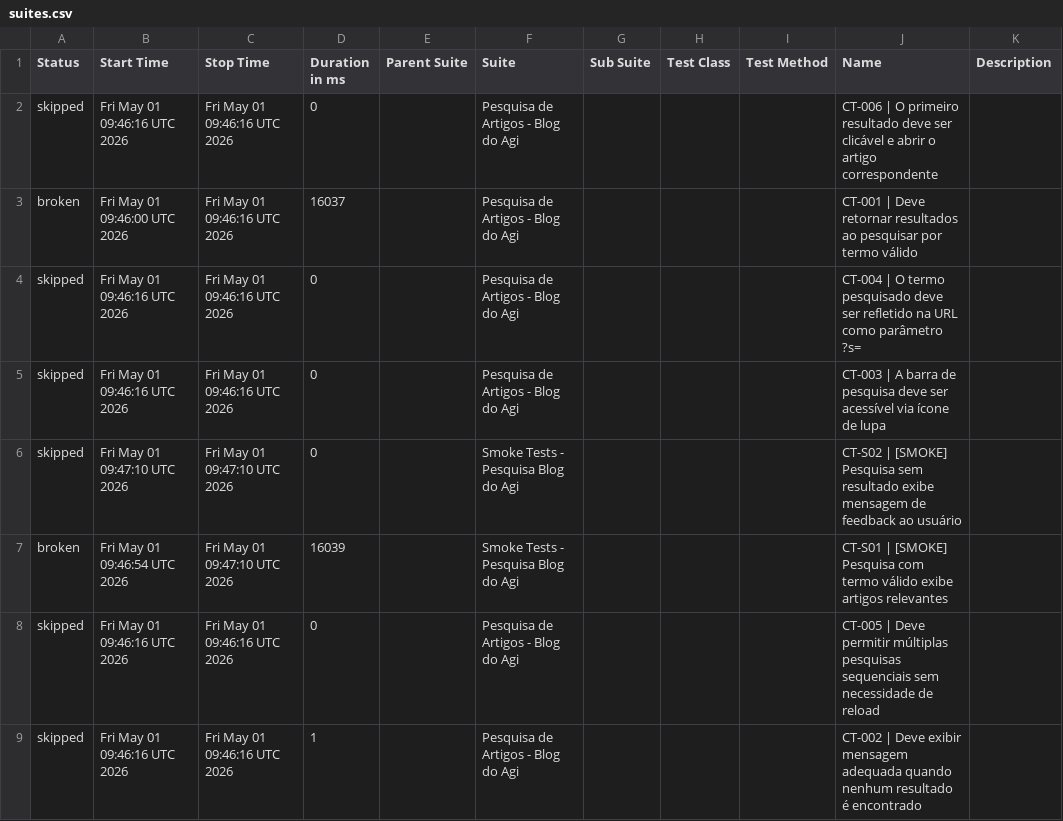
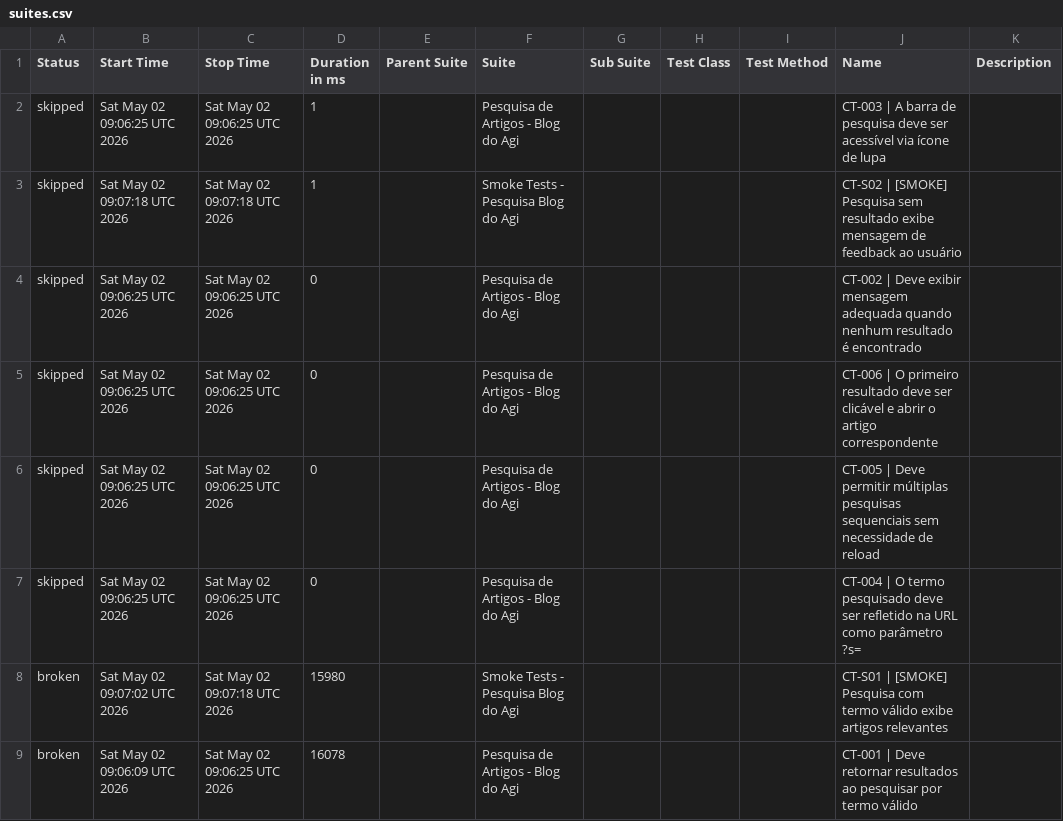
Before and after one commit to FranciscoGeorgeR/blogdoagi-cypress-tests, a CSV file: data/suites.csv, drawn as a sheet.

```diff
--- a/data/suites.csv
+++ b/data/suites.csv
@@ -1,9 +1,9 @@
 "Status","Start Time","Stop Time","Duration in ms","Parent Suite","Suite","Sub Suite","Test Class","Test Method","Name","Description"
-"skipped","Fri May 01 09:46:16 UTC 2026","Fri May 01 09:46:16 UTC 2026","0","","Pesquisa de Artigos - Blog do Agi","","","","CT-006 | O primeiro resultado deve ser clicável e abrir o artigo correspondente",""
-"broken","Fri May 01 09:46:00 UTC 2026","Fri May 01 09:46:16 UTC 2026","16037","","Pesquisa de Artigos - Blog do Agi","","","","CT-001 | Deve retornar resultados ao pesquisar por termo válido",""
-"skipped","Fri May 01 09:46:16 UTC 2026","Fri May 01 09:46:16 UTC 2026","0","","Pesquisa de Artigos - Blog do Agi","","","","CT-004 | O termo pesquisado deve ser refletido na URL como parâmetro ?s=",""
-"skipped","Fri May 01 09:46:16 UTC 2026","Fri May 01 09:46:16 UTC 2026","0","","Pesquisa de Artigos - Blog do Agi","","","","CT-003 | A barra de pesquisa deve ser acessível via ícone de lupa",""
-"skipped","Fri May 01 09:47:10 UTC 2026","Fri May 01 09:47:10 UTC 2026","0","","Smoke Tests - Pesquisa Blog do Agi","","","","CT-S02 | [SMOKE] Pesquisa sem resultado exibe mensagem de feedback ao usuário",""
-"broken","Fri May 01 09:46:54 UTC 2026","Fri May 01 09:47:10 UTC 2026","16039","","Smoke Tests - Pesquisa Blog do Agi","","","","CT-S01 | [SMOKE] Pesquisa com termo válido exibe artigos relevantes",""
-"skipped","Fri May 01 09:46:16 UTC 2026","Fri May 01 09:46:16 UTC 2026","0","","Pesquisa de Artigos - Blog do Agi","","","","CT-005 | Deve permitir múltiplas pesquisas sequenciais sem necessidade de reload",""
-"skipped","Fri May 01 09:46:16 UTC 2026","Fri May 01 09:46:16 UTC 2026","1","","Pesquisa de Artigos - Blog do Agi","","","","CT-002 | Deve exibir mensagem adequada quando nenhum resultado é encontrado",""
+"skipped","Sat May 02 09:06:25 UTC 2026","Sat May 02 09:06:25 UTC 2026","1","","Pesquisa de Artigos - Blog do Agi","","","","CT-003 | A barra de pesquisa deve ser acessível via ícone de lupa",""
+"skipped","Sat May 02 09:07:18 UTC 2026","Sat May 02 09:07:18 UTC 2026","1","","Smoke Tests - Pesquisa Blog do Agi","","","","CT-S02 | [SMOKE] Pesquisa sem resultado exibe mensagem de feedback ao usuário",""
+"skipped","Sat May 02 09:06:25 UTC 2026","Sat May 02 09:06:25 UTC 2026","0","","Pesquisa de Artigos - Blog do Agi","","","","CT-002 | Deve exibir mensagem adequada quando nenhum resultado é encontrado",""
+"skipped","Sat May 02 09:06:25 UTC 2026","Sat May 02 09:06:25 UTC 2026","0","","Pesquisa de Artigos - Blog do Agi","","","","CT-006 | O primeiro resultado deve ser clicável e abrir o artigo correspondente",""
+"skipped","Sat May 02 09:06:25 UTC 2026","Sat May 02 09:06:25 UTC 2026","0","","Pesquisa de Artigos - Blog do Agi","","","","CT-005 | Deve permitir múltiplas pesquisas sequenciais sem necessidade de reload",""
+"skipped","Sat May 02 09:06:25 UTC 2026","Sat May 02 09:06:25 UTC 2026","0","","Pesquisa de Artigos - Blog do Agi","","","","CT-004 | O termo pesquisado deve ser refletido na URL como parâmetro ?s=",""
+"broken","Sat May 02 09:07:02 UTC 2026","Sat May 02 09:07:18 UTC 2026","15980","","Smoke Tests - Pesquisa Blog do Agi","","","","CT-S01 | [SMOKE] Pesquisa com termo válido exibe artigos relevantes",""
+"broken","Sat May 02 09:06:09 UTC 2026","Sat May 02 09:06:25 UTC 2026","16078","","Pesquisa de Artigos - Blog do Agi","","","","CT-001 | Deve retornar resultados ao pesquisar por termo válido",""
```
Also changed, not shown: 55 other files.
